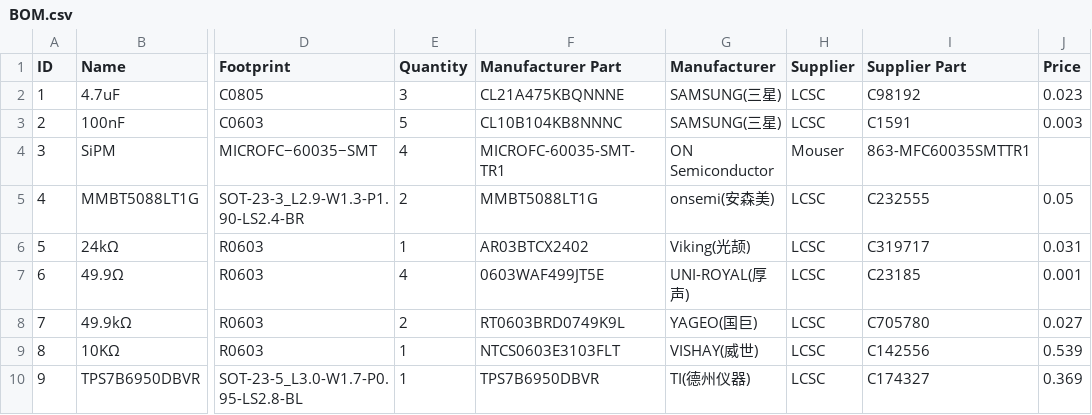
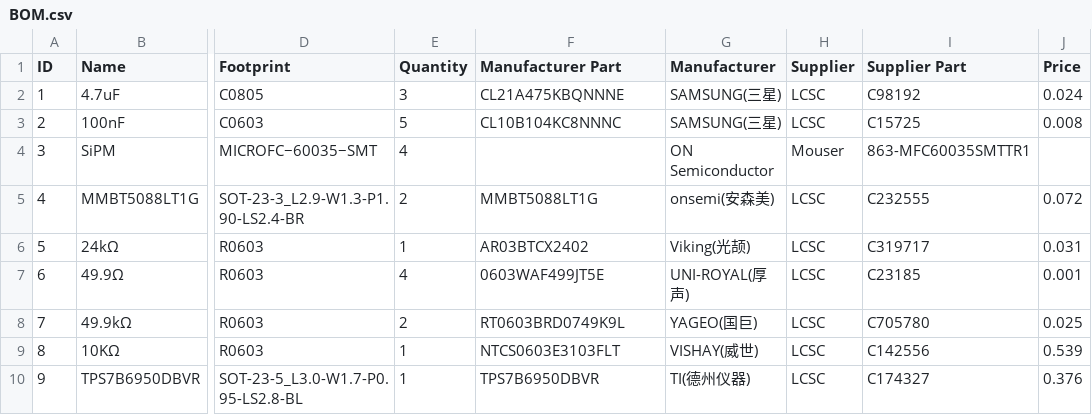
Before and after one commit to OpenGammaProject/MicroFC-SiPM-Array-Board, a CSV file: hardware/BOM.csv, drawn as a sheet; only a part is shown, gaps mark what is left out; the diff names each change by its address in the sheet, - before the commit and + after, or states it on an @@ line.

```diff
--- a/hardware/BOM.csv
+++ b/hardware/BOM.csv
-J2 (Price): 0.023
+J2 (Price): 0.024
-F3 (Manufacturer Part): CL10B104KB8NNNC
+F3 (Manufacturer Part): CL10B104KC8NNNC
-I3 (Supplier Part): C1591
+I3 (Supplier Part): C15725
-J3 (Price): 0.003
+J3 (Price): 0.008
-F4 (Manufacturer Part): MICROFC-60035-SMT-TR1
+F4 (Manufacturer Part): (empty)
-J5 (Price): 0.05
+J5 (Price): 0.072
-J8 (Price): 0.027
+J8 (Price): 0.025
-J10 (Price): 0.369
+J10 (Price): 0.376
```
Also changed, not shown: 19 other files.
